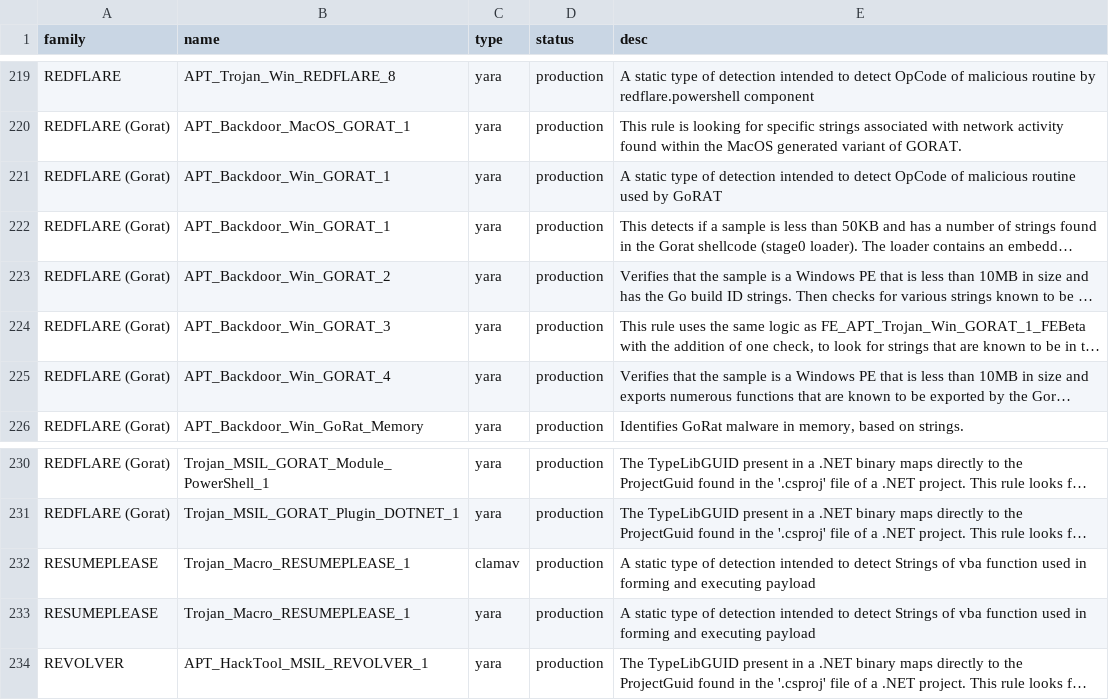
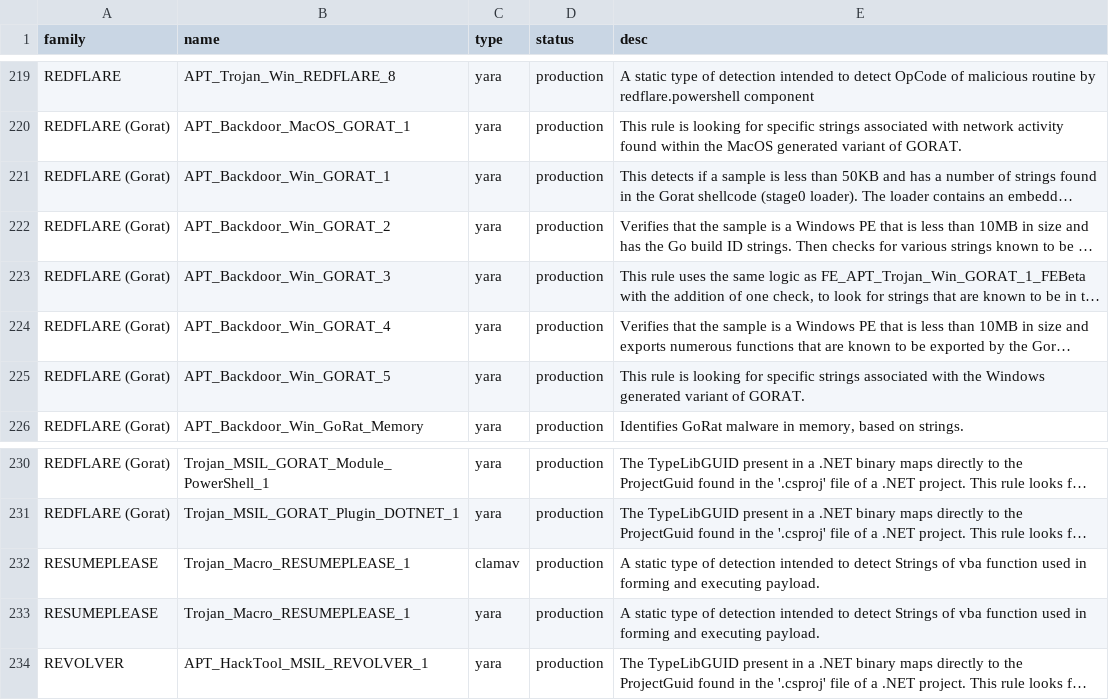
Before and after one commit to mandiant/red_team_tool_countermeasures, a CSV file: signatures_table_of_content.csv, drawn as a sheet; only a part is shown, gaps mark what is left out; long unchanged cells end in …; removed rows and columns are numbered as before the commit, all else as after; the diff names each change by its address in the sheet, - before the commit and + after, or states it on an @@ line.

Commit message:
toc: fix GORAT_5 description and dos2unix

```diff
--- a/signatures_table_of_content.csv
+++ b/signatures_table_of_content.csv
-row 221: REDFLARE (Gorat) | APT_Backdoor_Win_GORAT_1 | yara | production | A static type of detection intended to detect OpCode of malicious routine used by GoRAT
+row 225: REDFLARE (Gorat) | APT_Backdoor_Win_GORAT_5 | yara | production | This rule is looking for specific strings associated with the Windows generated variant of GORAT.
-E232:E233 (desc): …and executing payload
+E232:E233 (desc): …and executing payload.
```
